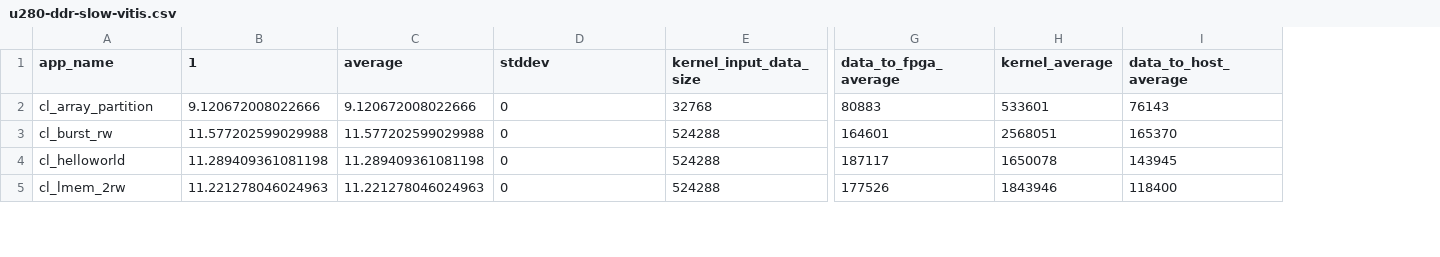
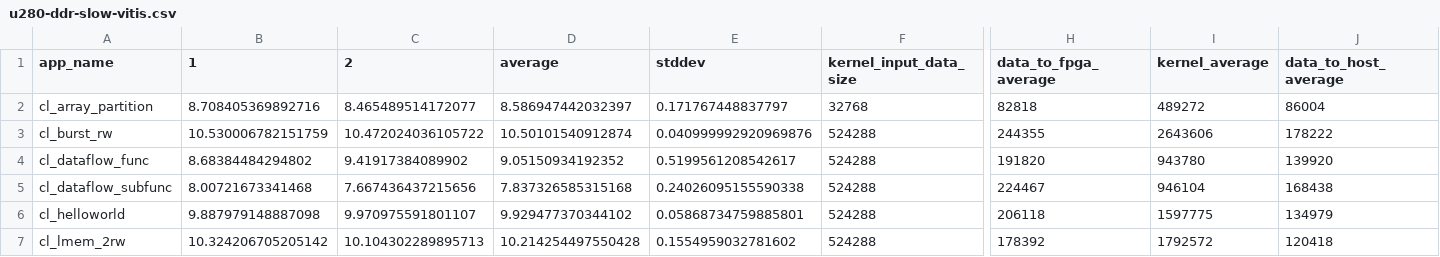
Before and after one commit to TUM-DSE/proteus-eval, a CSV file: data/u280-ddr-slow-vitis.csv, drawn as a sheet; only a part is shown, gaps mark what is left out; addresses are those after the commit; rows hold the shown columns only; the diff covers the shown part only; the diff names each change by its address in the sheet, - before the commit and + after, or states it on an @@ line.

```diff
--- a/data/u280-ddr-slow-vitis.csv
+++ b/data/u280-ddr-slow-vitis.csv
+column C (2), rows 2-3: 8.465489514172077 | 10.472024036105722; rows 6-7: 9.970975591801107 | 10.104302289895713
-B2 (1): 9.120672008022666
+B2 (1): 8.708405369892716
-D2 (average): 9.120672008022666
+D2 (average): 8.586947442032397
-E2 (stddev): 0
+E2 (stddev): 0.171767448837797
-H2 (data_to_fpga_average): 80883
+H2 (data_to_fpga_average): 82818
-I2 (kernel_average): 533601
+I2 (kernel_average): 489272
-J2 (data_to_host_average): 76143
+J2 (data_to_host_average): 86004
-B3 (1): 11.577202599029988
+B3 (1): 10.530006782151759
-D3 (average): 11.577202599029988
+D3 (average): 10.50101540912874
-E3 (stddev): 0
+E3 (stddev): 0.040999992920969876
-H3 (data_to_fpga_average): 164601
+H3 (data_to_fpga_average): 244355
-I3 (kernel_average): 2568051
+I3 (kernel_average): 2643606
-J3 (data_to_host_average): 165370
+J3 (data_to_host_average): 178222
+row 4: cl_dataflow_func | 8.68384484294802 | 9.41917384089902 | 9.05150934192352 | 0.5199561208542617 | 524288 | 191820 | 943780 | 139920
+row 5: cl_dataflow_subfunc | 8.00721673341468 | 7.667436437215656 | 7.837326585315168 | 0.24026095155590338 | 524288 | 224467 | 946104 | 168438
-B6 (1): 11.289409361081198
+B6 (1): 9.887979148887098
-D6 (average): 11.289409361081198
+D6 (average): 9.929477370344102
-E6 (stddev): 0
+E6 (stddev): 0.05868734759885801
-H6 (data_to_fpga_average): 187117
+H6 (data_to_fpga_average): 206118
-I6 (kernel_average): 1650078
+I6 (kernel_average): 1597775
-J6 (data_to_host_average): 143945
+J6 (data_to_host_average): 134979
-B7 (1): 11.221278046024963
+B7 (1): 10.324206705205142
-D7 (average): 11.221278046024963
+D7 (average): 10.214254497550428
-E7 (stddev): 0
+E7 (stddev): 0.1554959032781602
-H7 (data_to_fpga_average): 177526
+H7 (data_to_fpga_average): 178392
-I7 (kernel_average): 1843946
+I7 (kernel_average): 1792572
-J7 (data_to_host_average): 118400
+J7 (data_to_host_average): 120418
```
Also changed, not shown: 2 added rows and 18 edited cells elsewhere in this file, data/u280-ddr-fast-vitis.csv, data/u280-fast-vitis.csv, 4 other files.
